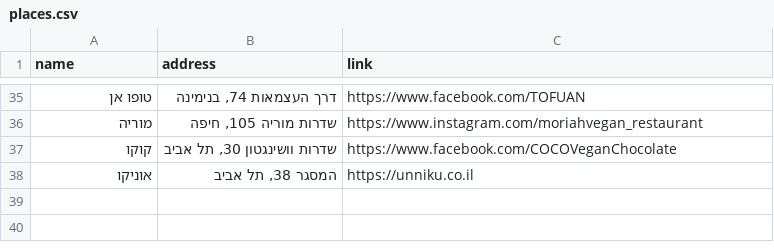
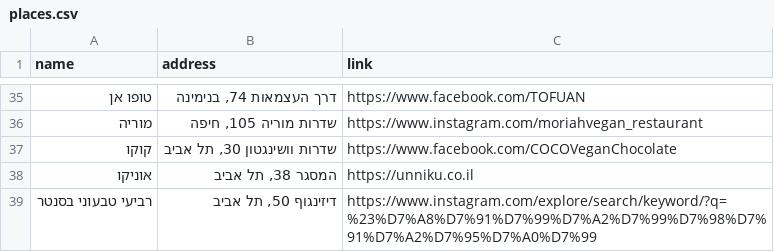
Before and after one commit to gilkremer123/vegan, a CSV file: places.csv, drawn as a sheet; only a part is shown, gaps mark what is left out.

Commit message:
feat: add new vegan place "רביעי טבעוני בסנטר" to places.csv

```diff
--- a/places.csv
+++ b/places.csv
@@ -38 +38,2 @@ name,address,link
 "אוניקו"," המסגר 38, תל אביב","https://unniku.co.il"
+"רביעי טבעוני בסנטר"," דיזינגוף 50, תל אביב","https://www.instagram.com/explore/search/keyword/?q=%23%D7%A8%D7%91%D7%99%D7%A2%D7%99%D7%98%D7%91%D7%A2%D7%95%D7%A0%D7%99"
```
